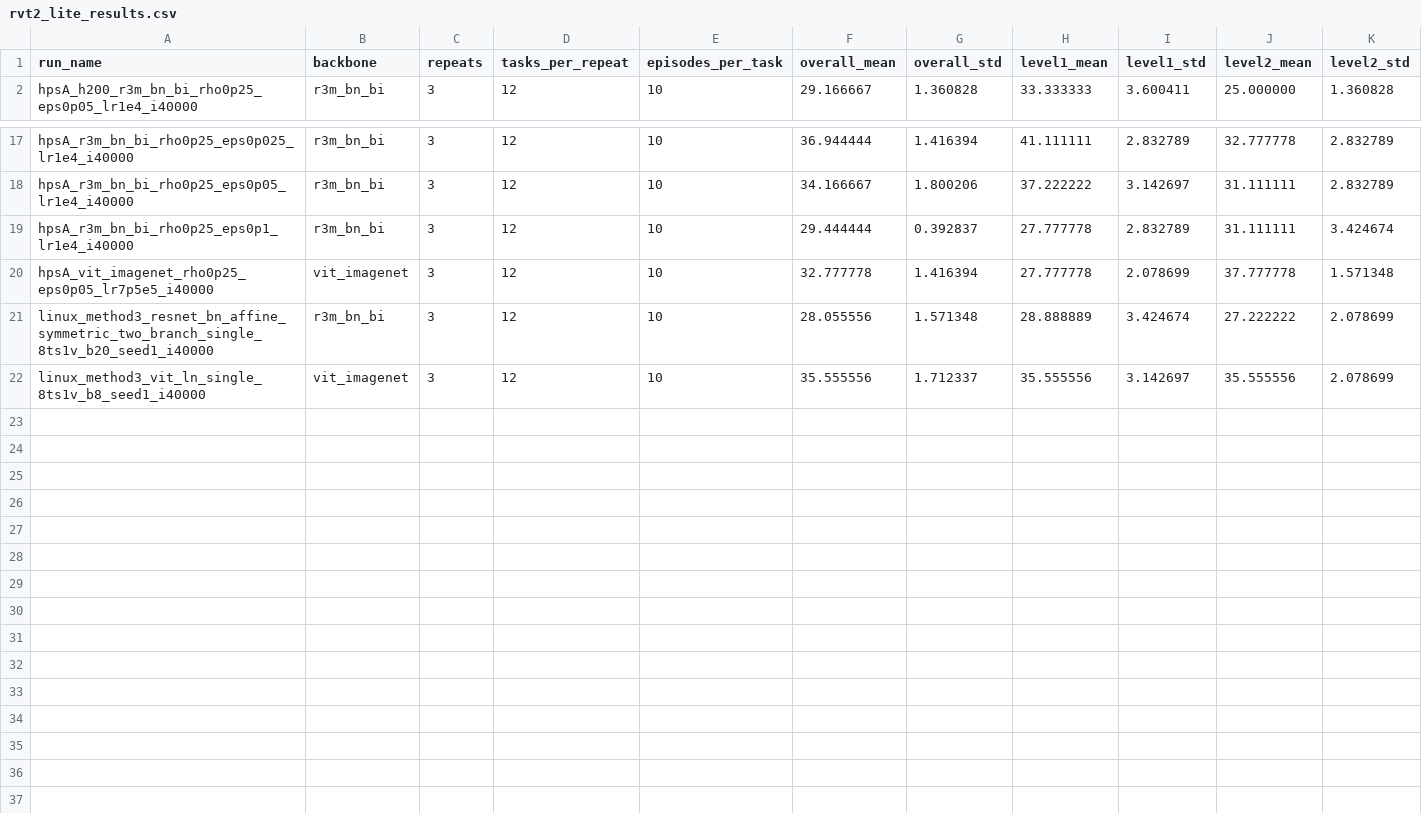
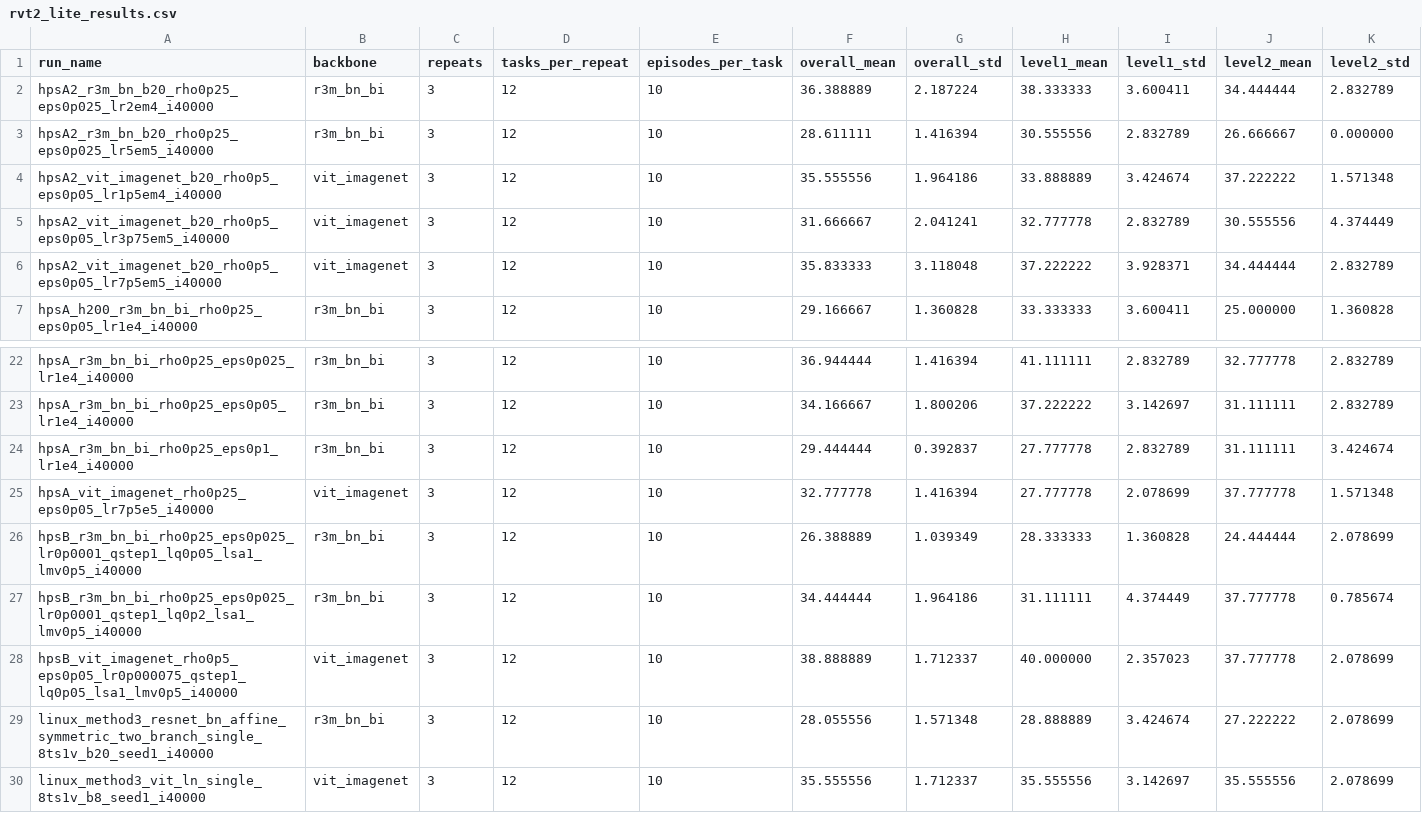
Before and after one commit to paichichi/TCC-core, a CSV file: work/fixed_tq_hparam_search/rvt2_lite_results.csv, drawn as a sheet; only a part is shown, gaps mark what is left out; rows hold the shown columns only; the diff names each change by its address in the sheet, - before the commit and + after, or states it on an @@ line.

Commit message:
chore: record Stage B search orchestration

```diff
--- a/work/fixed_tq_hparam_search/rvt2_lite_results.csv
+++ b/work/fixed_tq_hparam_search/rvt2_lite_results.csv
+row 2: hpsA2_r3m_bn_b20_rho0p25_eps0p025_lr2em4_i40000 | r3m_bn_bi | 3 | 12 | 10 | 36.388889 | 2.187224 | 38.333333 | 3.600411 | 34.444444 | 2.832789
+row 3: hpsA2_r3m_bn_b20_rho0p25_eps0p025_lr5em5_i40000 | r3m_bn_bi | 3 | 12 | 10 | 28.611111 | 1.416394 | 30.555556 | 2.832789 | 26.666667 | 0.000000
+row 4: hpsA2_vit_imagenet_b20_rho0p5_eps0p05_lr1p5em4_i40000 | vit_imagenet | 3 | 12 | 10 | 35.555556 | 1.964186 | 33.888889 | 3.424674 | 37.222222 | 1.571348
+row 5: hpsA2_vit_imagenet_b20_rho0p5_eps0p05_lr3p75em5_i40000 | vit_imagenet | 3 | 12 | 10 | 31.666667 | 2.041241 | 32.777778 | 2.832789 | 30.555556 | 4.374449
+row 6: hpsA2_vit_imagenet_b20_rho0p5_eps0p05_lr7p5em5_i40000 | vit_imagenet | 3 | 12 | 10 | 35.833333 | 3.118048 | 37.222222 | 3.928371 | 34.444444 | 2.832789
+row 26: hpsB_r3m_bn_bi_rho0p25_eps0p025_lr0p0001_qstep1_lq0p05_lsa1_lmv0p5_i40000 | r3m_bn_bi | 3 | 12 | 10 | 26.388889 | 1.039349 | 28.333333 | 1.360828 | 24.444444 | 2.078699
+row 27: hpsB_r3m_bn_bi_rho0p25_eps0p025_lr0p0001_qstep1_lq0p2_lsa1_lmv0p5_i40000 | r3m_bn_bi | 3 | 12 | 10 | 34.444444 | 1.964186 | 31.111111 | 4.374449 | 37.777778 | 0.785674
+row 28: hpsB_vit_imagenet_rho0p5_eps0p05_lr0p000075_qstep1_lq0p05_lsa1_lmv0p5_i40000 | vit_imagenet | 3 | 12 | 10 | 38.888889 | 1.712337 | 40.000000 | 2.357023 | 37.777778 | 2.078699
```
Also changed, not shown: work/fixed_tq_hparam_search/external_upstream_inflight.tsv, work/fixed_tq_hparam_search/lite_intake_all.tsv, 9 other files.
